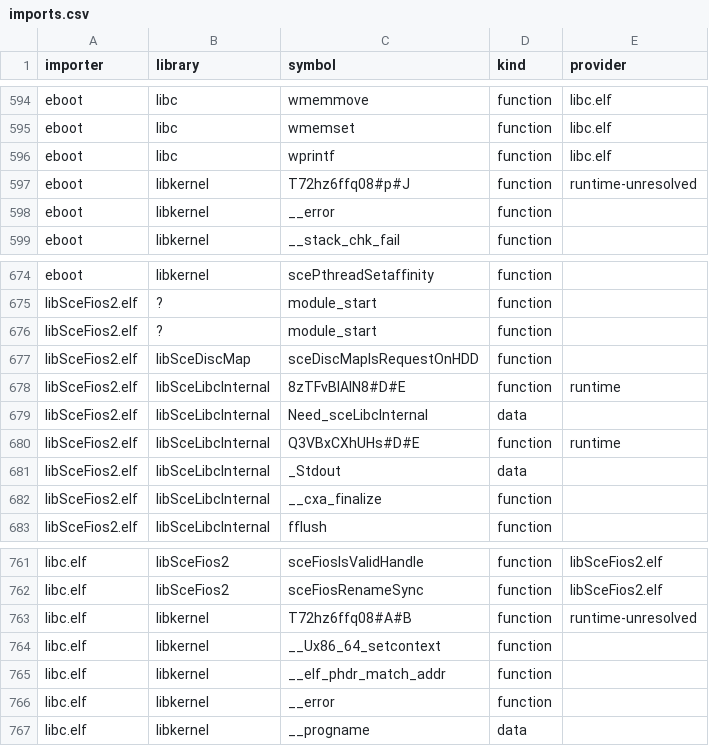
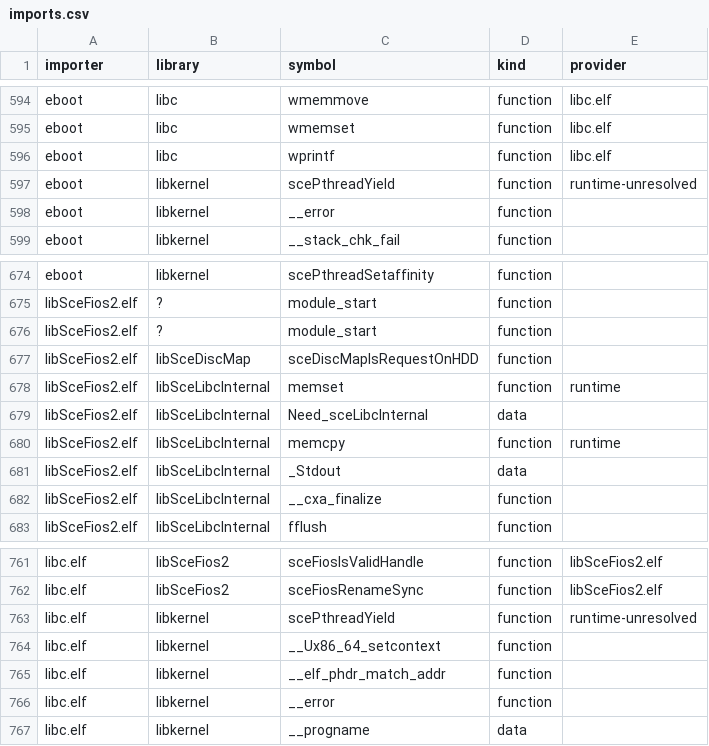
Before and after one commit to Phylliida/Paleblood, a CSV file: symbols/imports.csv, drawn as a sheet; only a part is shown, gaps mark what is left out.

```diff
--- a/symbols/imports.csv
+++ b/symbols/imports.csv
@@ -596,3 +596,3 @@ eboot,libc,wmemset,function,libc.elf
 eboot,libc,wprintf,function,libc.elf
-eboot,libkernel,T72hz6ffq08#p#J,function,runtime-unresolved
+eboot,libkernel,scePthreadYield,function,runtime-unresolved
 eboot,libkernel,__error,function,
@@ -677,5 +677,5 @@ libSceFios2.elf,?,module_start,function,
 libSceFios2.elf,libSceDiscMap,sceDiscMapIsRequestOnHDD,function,
-libSceFios2.elf,libSceLibcInternal,8zTFvBIAIN8#D#E,function,runtime
+libSceFios2.elf,libSceLibcInternal,memset,function,runtime
 libSceFios2.elf,libSceLibcInternal,Need_sceLibcInternal,data,
-libSceFios2.elf,libSceLibcInternal,Q3VBxCXhUHs#D#E,function,runtime
+libSceFios2.elf,libSceLibcInternal,memcpy,function,runtime
 libSceFios2.elf,libSceLibcInternal,_Stdout,data,
@@ -762,3 +762,3 @@ libc.elf,libSceFios2,sceFiosIsValidHandle,function,libSceFios2.elf
 libc.elf,libSceFios2,sceFiosRenameSync,function,libSceFios2.elf
-libc.elf,libkernel,T72hz6ffq08#A#B,function,runtime-unresolved
+libc.elf,libkernel,scePthreadYield,function,runtime-unresolved
 libc.elf,libkernel,__Ux86_64_setcontext,function,
```
Also changed, not shown: 2 other files.
